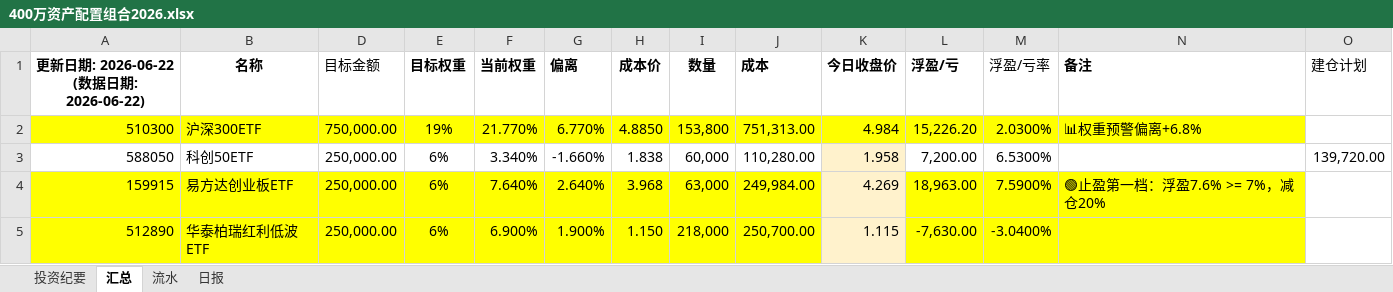
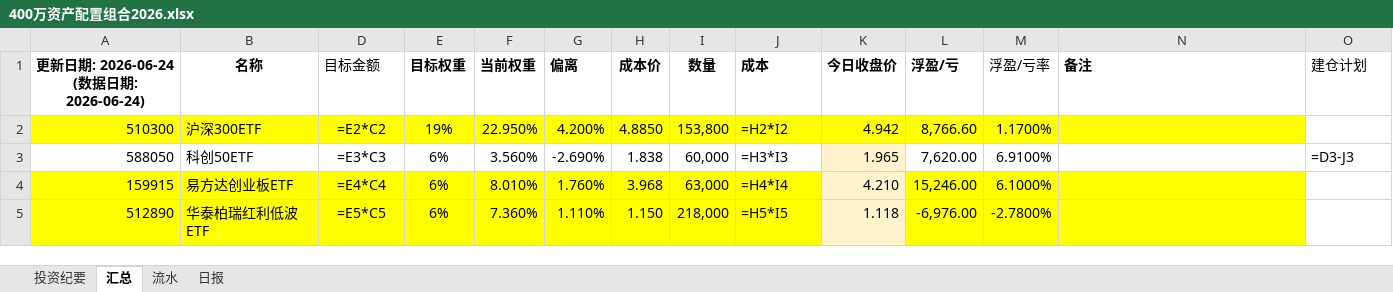
Before and after one commit to wj009-sys/cc-data, an Excel workbook: 400万资产配置组合2026.xlsx, sheet 汇总, drawn as a sheet; only a part is shown; values as stored, in another font and other column widths than the file's, no borders; formulas without a stored value are shown as written; the diff covers the shown part only; the diff names each change by its address in the sheet, - before the commit and + after, or states it on an @@ line.

```diff
--- a/400万资产配置组合2026.xlsx (sheet 汇总)
+++ b/400万资产配置组合2026.xlsx (sheet 汇总)
-A1: 更新日期: 2026-06-22 (数据日期: 2026-06-22)
+A1: 更新日期: 2026-06-24 (数据日期: 2026-06-24)
-D2 (目标金额): 750,000.00
+D2 (目标金额): =E2*C2
-F2 (当前权重): 21.770%
+F2 (当前权重): 22.950%
-G2 (偏离): 6.770%
+G2 (偏离): 4.200%
-J2 (成本): 751,313.00
+J2 (成本): =H2*I2
-K2 (今日收盘价): 4.984
+K2 (今日收盘价): 4.942
-L2 (浮盈/亏): 15,226.20
+L2 (浮盈/亏): 8,766.60
-M2 (浮盈/亏率): 2.0300%
+M2 (浮盈/亏率): 1.1700%
-N2 (备注): 📊权重预警偏离+6.8%
+N2 (备注): (empty)
-D3 (目标金额): 250,000.00
+D3 (目标金额): =E3*C3
-F3 (当前权重): 3.340%
+F3 (当前权重): 3.560%
-G3 (偏离): -1.660%
+G3 (偏离): -2.690%
-J3 (成本): 110,280.00
+J3 (成本): =H3*I3
-K3 (今日收盘价): 1.958
+K3 (今日收盘价): 1.965
-L3 (浮盈/亏): 7,200.00
+L3 (浮盈/亏): 7,620.00
-M3 (浮盈/亏率): 6.5300%
+M3 (浮盈/亏率): 6.9100%
-O3 (建仓计划): 139,720.00
+O3 (建仓计划): =D3-J3
-D4 (目标金额): 250,000.00
+D4 (目标金额): =E4*C4
-F4 (当前权重): 7.640%
+F4 (当前权重): 8.010%
-G4 (偏离): 2.640%
+G4 (偏离): 1.760%
-J4 (成本): 249,984.00
+J4 (成本): =H4*I4
-K4 (今日收盘价): 4.269
+K4 (今日收盘价): 4.210
-L4 (浮盈/亏): 18,963.00
+L4 (浮盈/亏): 15,246.00
-M4 (浮盈/亏率): 7.5900%
+M4 (浮盈/亏率): 6.1000%
-N4 (备注): 🟢止盈第一档：浮盈7.6% >= 7%，减仓20%
+N4 (备注): (empty)
-D5 (目标金额): 250,000.00
+D5 (目标金额): =E5*C5
-F5 (当前权重): 6.900%
+F5 (当前权重): 7.360%
-G5 (偏离): 1.900%
+G5 (偏离): 1.110%
-J5 (成本): 250,700.00
+J5 (成本): =H5*I5
-K5 (今日收盘价): 1.115
+K5 (今日收盘价): 1.118
-L5 (浮盈/亏): -7,630.00
+L5 (浮盈/亏): -6,976.00
-M5 (浮盈/亏率): -3.0400%
+M5 (浮盈/亏率): -2.7800%
```
Also changed, not shown: 1 added row, 1 removed row and 40 edited cells elsewhere in this sheet, sheet 日报, sheet 流水, 10 other files.
